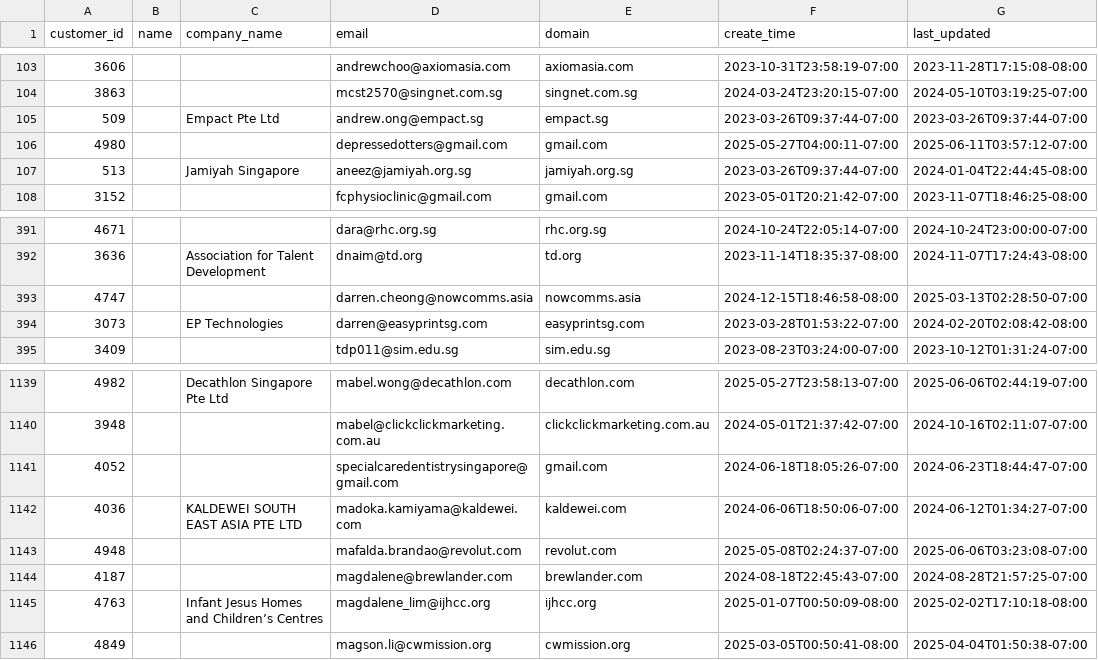
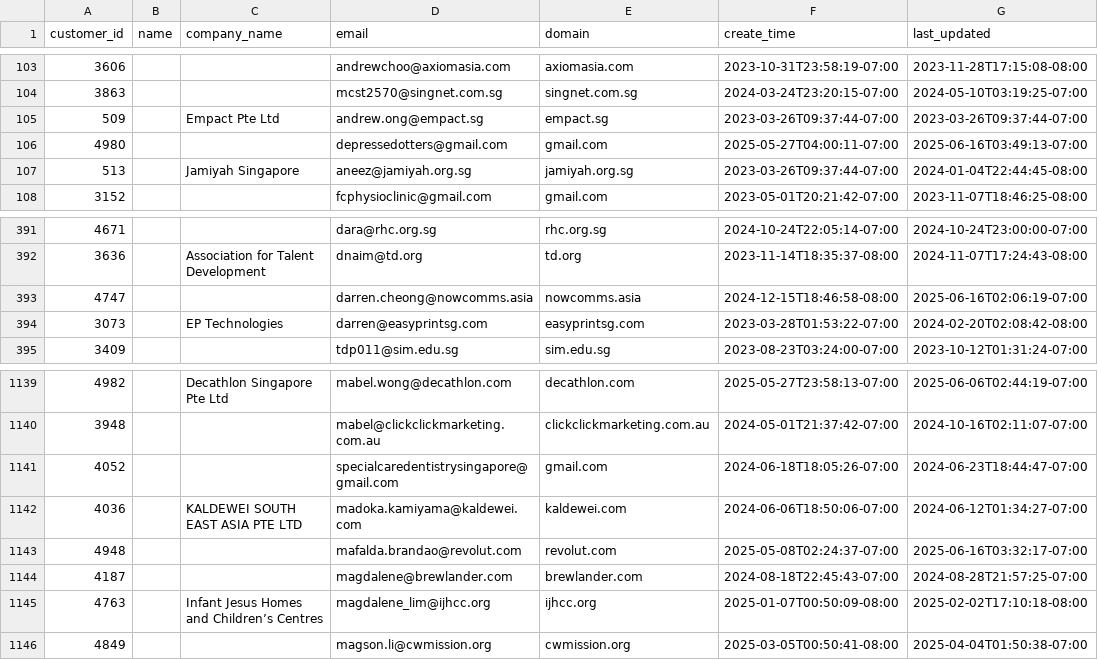
Before and after one commit to cyx-darren/hubspot-leads-classification-automation-v1, a CSV file: data/quickbooks_customers.csv, drawn as a sheet; only a part is shown, gaps mark what is left out.

```diff
--- a/data/quickbooks_customers.csv
+++ b/data/quickbooks_customers.csv
@@ -105,3 +105,3 @@ customer_id,name,company_name,email,domain,create_time,last_updated
 509,,Empact Pte Ltd,andrew.ong@empact.sg,empact.sg,2023-03-26T09:37:44-07:00,2023-03-26T09:37:44-07:00
-4980,,,depressedotters@gmail.com,gmail.com,2025-05-27T04:00:11-07:00,2025-06-11T03:57:12-07:00
+4980,,,depressedotters@gmail.com,gmail.com,2025-05-27T04:00:11-07:00,2025-06-16T03:49:13-07:00
 513,,Jamiyah Singapore,aneez@jamiyah.org.sg,jamiyah.org.sg,2023-03-26T09:37:44-07:00,2024-01-04T22:44:45-08:00
@@ -392,3 +392,3 @@ customer_id,name,company_name,email,domain,create_time,last_updated
 3636,,Association for Talent Development,dnaim@td.org,td.org,2023-11-14T18:35:37-08:00,2024-11-07T17:24:43-08:00
-4747,,,darren.cheong@nowcomms.asia,nowcomms.asia,2024-12-15T18:46:58-08:00,2025-03-13T02:28:50-07:00
+4747,,,darren.cheong@nowcomms.asia,nowcomms.asia,2024-12-15T18:46:58-08:00,2025-06-16T02:06:19-07:00
 3073,,EP Technologies,darren@easyprintsg.com,easyprintsg.com,2023-03-28T01:53:22-07:00,2024-02-20T02:08:42-08:00
@@ -1142,3 +1142,3 @@ customer_id,name,company_name,email,domain,create_time,last_updated
 4036,,KALDEWEI SOUTH EAST ASIA PTE LTD,madoka.kamiyama@kaldewei.com,kaldewei.com,2024-06-06T18:50:06-07:00,2024-06-12T01:34:27-07:00
-4948,,,mafalda.brandao@revolut.com,revolut.com,2025-05-08T02:24:37-07:00,2025-06-06T03:23:08-07:00
+4948,,,mafalda.brandao@revolut.com,revolut.com,2025-05-08T02:24:37-07:00,2025-06-16T03:32:17-07:00
 4187,,,magdalene@brewlander.com,brewlander.com,2024-08-18T22:45:43-07:00,2024-08-28T21:57:25-07:00
```
Also changed, not shown: output/leads_with_attribution.csv, 1 other file.
